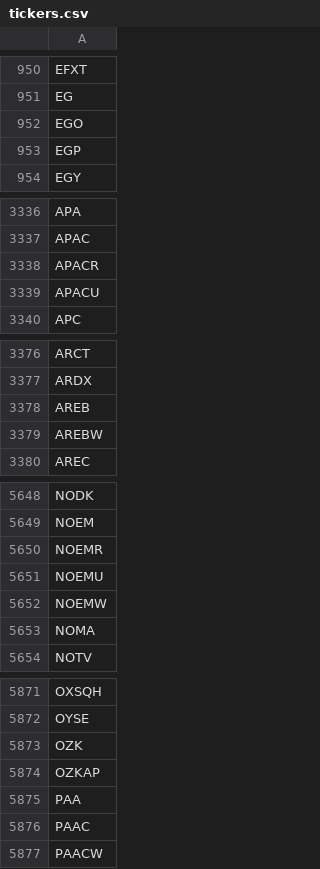
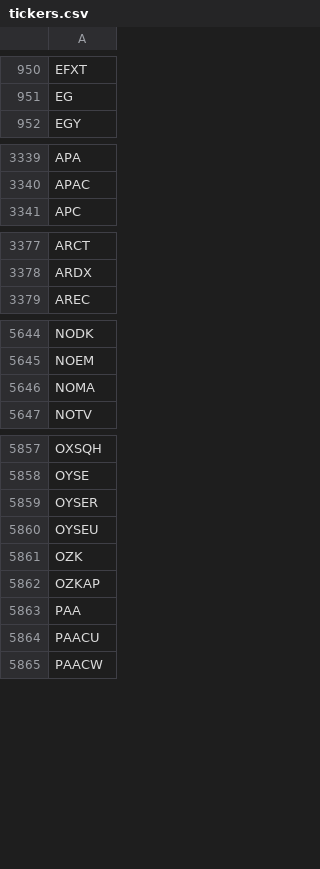
Before and after one commit to Tonomasan/Momentum-app_NYSE_NASDAQ_HTML, a CSV file: tickers.csv, drawn as a sheet; only a part is shown, gaps mark what is left out; the diff covers the shown part only.

```diff
--- a/tickers.csv
+++ b/tickers.csv
@@ -951,4 +951,2 @@ EFXT
 EG
-EGO
-EGP
 EGY
@@ -3337,4 +3340,2 @@ APA
 APAC
-APACR
-APACU
 APC
@@ -3377,4 +3378,2 @@ ARCT
 ARDX
-AREB
-AREBW
 AREC
@@ -5649,5 +5645,2 @@ NODK
 NOEM
-NOEMR
-NOEMU
-NOEMW
 NOMA
@@ -5872,2 +5858,4 @@ OXSQH
 OYSE
+OYSER
+OYSEU
 OZK
@@ -5875,3 +5863,3 @@ OZKAP
 PAA
-PAAC
+PAACU
 PAACW
```
Also changed, not shown: 41 added rows, 49 removed rows and 3 edited cells elsewhere in this file, momentum_data.csv, 2 other files.
